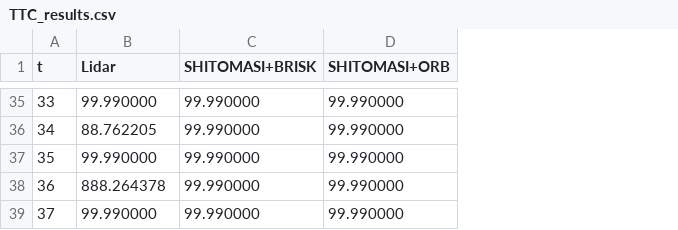
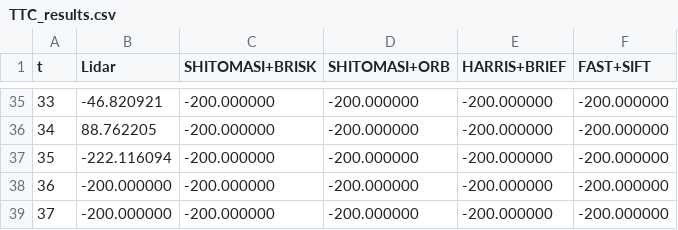
Before and after one commit to SS47816/SFND_3D_Object_Tracking, a CSV file: TTC_results.csv, drawn as a sheet; only a part is shown, gaps mark what is left out; the diff covers the shown part only; the diff names each change by its address in the sheet, - before the commit and + after, or states it on an @@ line.

```diff
--- a/TTC_results.csv
+++ b/TTC_results.csv
+column E (HARRIS+BRIEF), rows 35-39: all -200.000000
+column F (FAST+SIFT), rows 35-39: all -200.000000
-B35 (Lidar): 99.990000
+B35 (Lidar): -46.820921
-C35:C39 (SHITOMASI+BRISK): 99.990000
+C35:C39 (SHITOMASI+BRISK): -200.000000
-D35:D39 (SHITOMASI+ORB): 99.990000
+D35:D39 (SHITOMASI+ORB): -200.000000
-B37 (Lidar): 99.990000
+B37 (Lidar): -222.116094
-B38 (Lidar): 888.264378
+B38 (Lidar): -200.000000
-B39 (Lidar): 99.990000
+B39 (Lidar): -200.000000
```
Also changed, not shown: 70 edited cells elsewhere in this file, 6 other files.
